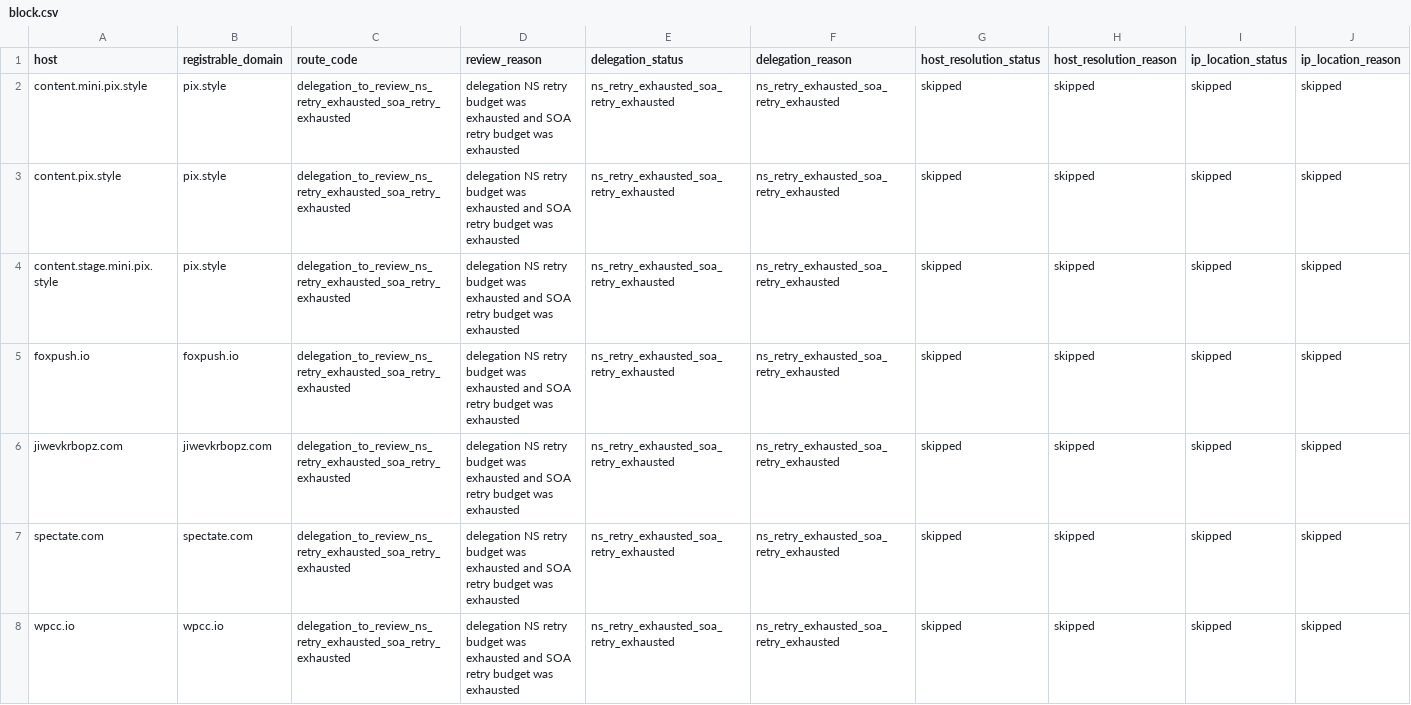
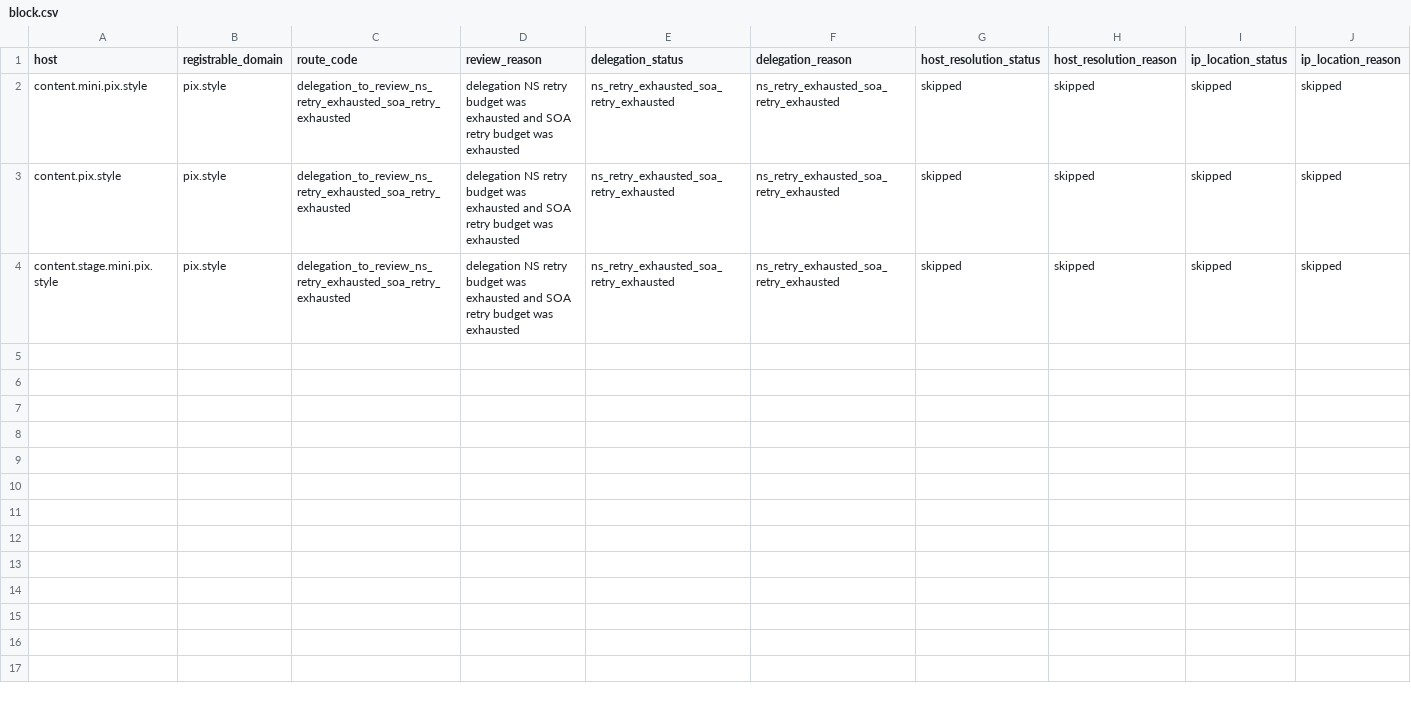
Before and after one commit to oxfa/niamodretlif, a CSV file: output/review/block.csv, drawn as a sheet; only a part is shown; rows hold the shown columns only; the diff names each change by its address in the sheet, - before the commit and + after, or states it on an @@ line.

```diff
--- a/output/review/block.csv
+++ b/output/review/block.csv
-row 5: foxpush.io | foxpush.io | delegation_to_review_ns_retry_exhausted_soa_retry_exhausted | delegation NS retry budget was exhausted and SOA retry budget was exhausted | ns_retry_exhausted_soa_retry_exhausted | ns_retry_exhausted_soa_retry_exhausted | skipped | skipped | skipped | skipped
-row 6: jiwevkrbopz.com | jiwevkrbopz.com | delegation_to_review_ns_retry_exhausted_soa_retry_exhausted | delegation NS retry budget was exhausted and SOA retry budget was exhausted | ns_retry_exhausted_soa_retry_exhausted | ns_retry_exhausted_soa_retry_exhausted | skipped | skipped | skipped | skipped
-row 7: spectate.com | spectate.com | delegation_to_review_ns_retry_exhausted_soa_retry_exhausted | delegation NS retry budget was exhausted and SOA retry budget was exhausted | ns_retry_exhausted_soa_retry_exhausted | ns_retry_exhausted_soa_retry_exhausted | skipped | skipped | skipped | skipped
-row 8: wpcc.io | wpcc.io | delegation_to_review_ns_retry_exhausted_soa_retry_exhausted | delegation NS retry budget was exhausted and SOA retry budget was exhausted | ns_retry_exhausted_soa_retry_exhausted | ns_retry_exhausted_soa_retry_exhausted | skipped | skipped | skipped | skipped
```
Also changed, not shown: 5 other files.
